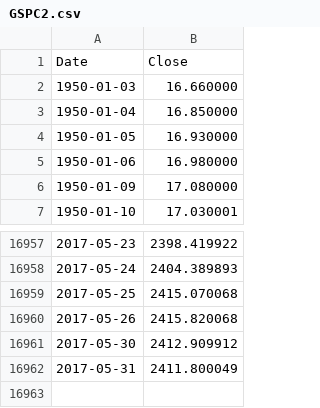
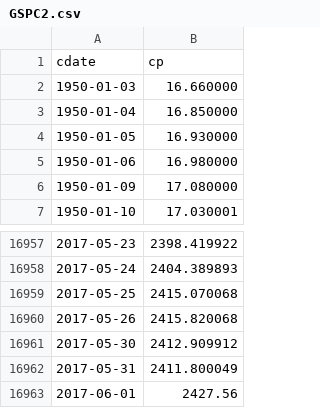
Before and after one commit to danbikle/spy611v2, a CSV file: public/csv/GSPC2.csv, drawn as a sheet; only a part is shown, gaps mark what is left out; removed rows and columns are numbered as before the commit, all else as after; the diff names each change by its address in the sheet, - before the commit and + after, or states it on an @@ line.

```diff
--- a/public/csv/GSPC2.csv
+++ b/public/csv/GSPC2.csv
-row 1: Date | Close
+row 1: cdate | cp
+row 16963: 2017-06-01 | 2427.56
```
Also changed, not shown: public/csv/ftrGSPC2.csv, 2 other files.
